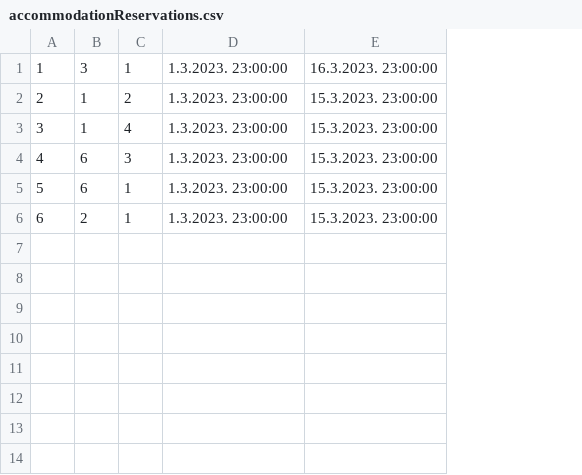
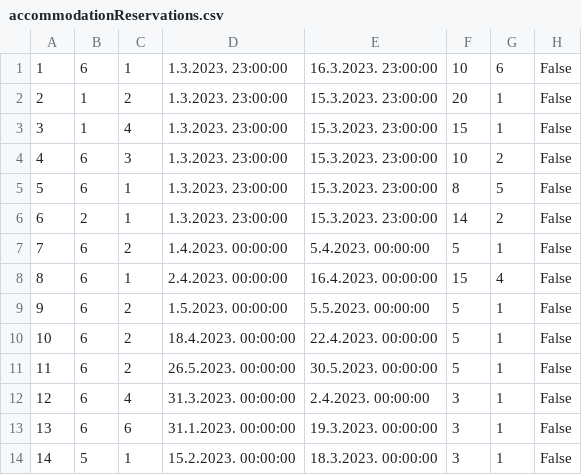
Before and after one commit to mil184/SIMS-tim-B, a CSV file: SIMS-Initial-Project-main/InitialProject/InitialProject/Resources/Data/accommodationReservations.csv, drawn as a sheet; the diff names each change by its address in the sheet, - before the commit and + after, or states it on an @@ line.

```diff
--- a/SIMS-Initial-Project-main/InitialProject/InitialProject/Resources/Data/accommodationReservations.csv
+++ b/SIMS-Initial-Project-main/InitialProject/InitialProject/Resources/Data/accommodationReservations.csv
+column F, rows 1-6: 10 | 20 | 15 | 10 | 8 | 14
+column G, rows 1-6: 6 | 1 | 1 | 2 | 5 | 2
+column H, rows 1-6: all False
-B1: 3
+B1: 6
+row 7: 7 | 6 | 2 | 1.4.2023. 00:00:00 | 5.4.2023. 00:00:00 | 5 | 1 | False
+row 8: 8 | 6 | 1 | 2.4.2023. 00:00:00 | 16.4.2023. 00:00:00 | 15 | 4 | False
+row 9: 9 | 6 | 2 | 1.5.2023. 00:00:00 | 5.5.2023. 00:00:00 | 5 | 1 | False
+row 10: 10 | 6 | 2 | 18.4.2023. 00:00:00 | 22.4.2023. 00:00:00 | 5 | 1 | False
+row 11: 11 | 6 | 2 | 26.5.2023. 00:00:00 | 30.5.2023. 00:00:00 | 5 | 1 | False
+row 12: 12 | 6 | 4 | 31.3.2023. 00:00:00 | 2.4.2023. 00:00:00 | 3 | 1 | False
+row 13: 13 | 6 | 6 | 31.1.2023. 00:00:00 | 19.3.2023. 00:00:00 | 3 | 1 | False
+row 14: 14 | 5 | 1 | 15.2.2023. 00:00:00 | 18.3.2023. 00:00:00 | 3 | 1 | False
```
Also changed, not shown: SIMS-Initial-Project-main/InitialProject/InitialProject/Resources/Data/images.csv, 10 other files.
